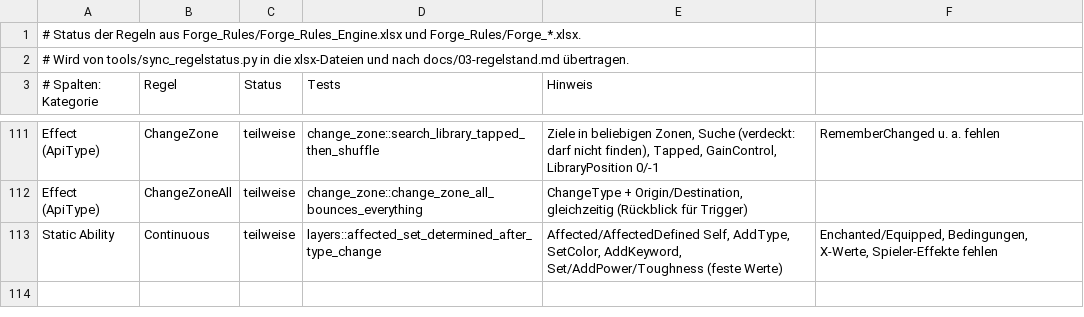
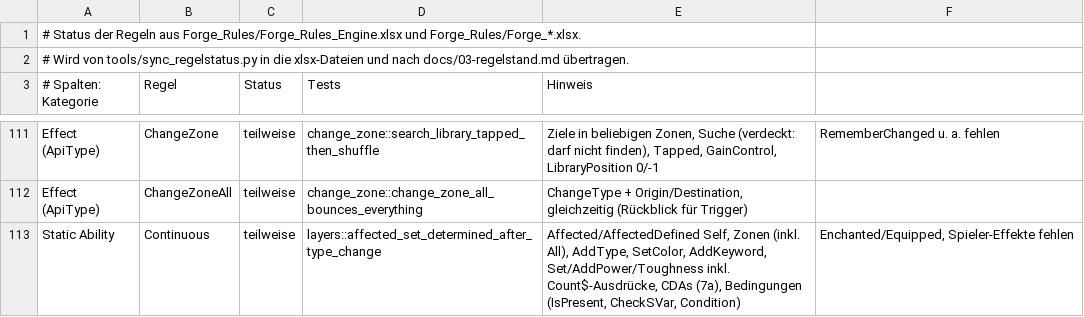
Before and after one commit to wowseer/forge-rules-rs, a CSV file: tools/regelstatus.csv, drawn as a sheet; only a part is shown, gaps mark what is left out.

```diff
--- a/tools/regelstatus.csv
+++ b/tools/regelstatus.csv
@@ -112,2 +112,2 @@ Effect (ApiType);ChangeZone;teilweise;change_zone::search_library_tapped_then_sh
 Effect (ApiType);ChangeZoneAll;teilweise;change_zone::change_zone_all_bounces_everything;ChangeType + Origin/Destination, gleichzeitig (Rückblick für Trigger)
-Static Ability;Continuous;teilweise;layers::affected_set_determined_after_type_change;Affected/AffectedDefined Self, AddType, SetColor, AddKeyword, Set/AddPower/Toughness (feste Werte); Enchanted/Equipped, Bedingungen, X-Werte, Spieler-Effekte fehlen
+Static Ability;Continuous;teilweise;layers::affected_set_determined_after_type_change;Affected/AffectedDefined Self, Zonen (inkl. All), AddType, SetColor, AddKeyword, Set/AddPower/Toughness inkl. Count$-Ausdrücke, CDAs (7a), Bedingungen (IsPresent, CheckSVar, Condition); Enchanted/Equipped, Spieler-Effekte fehlen
```
Also changed, not shown: 17 other files.
